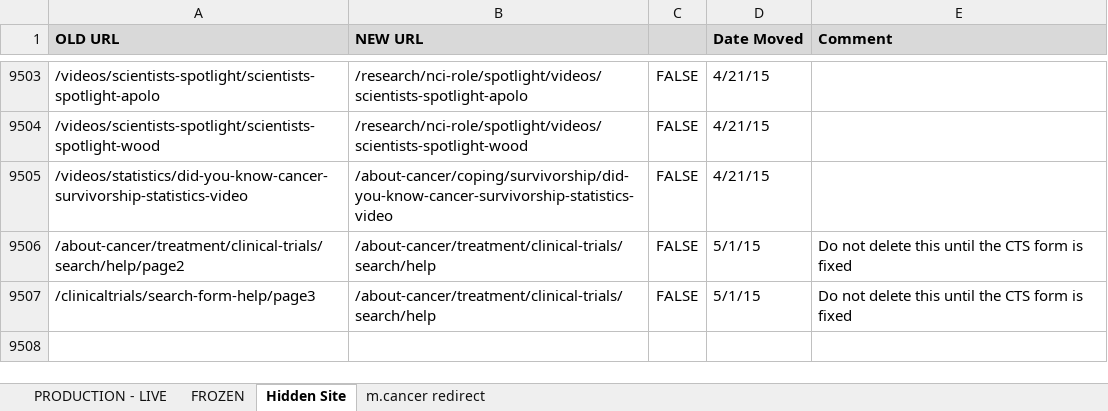
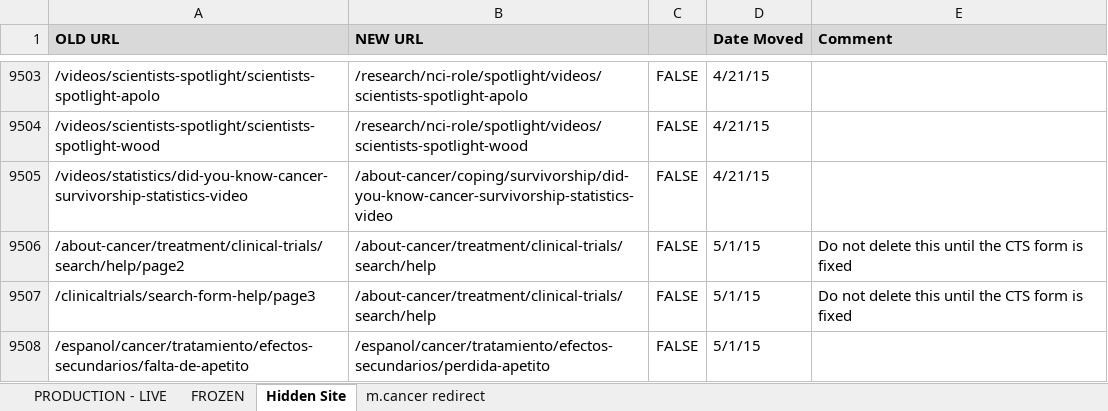
Before and after one commit to NCIOCPL/wcms-content, an Excel workbook: RedirectionList.xlsx, sheet Hidden Site, drawn as a sheet; only a part is shown, gaps mark what is left out; values as stored, in another font and other column widths than the file's, no borders; conditional formats not drawn; the diff names each change by its address in the sheet, - before the commit and + after, or states it on an @@ line.

```diff
--- a/RedirectionList.xlsx (sheet Hidden Site)
+++ b/RedirectionList.xlsx (sheet Hidden Site)
+row 9508: /espanol/cancer/tratamiento/efectos-secundarios/falta-de-apetito | /espanol/cancer/tratamiento/efectos-secundarios/perdida-apetito | FALSE | 5/1/15
```
Also changed, not shown: 1 other file.
